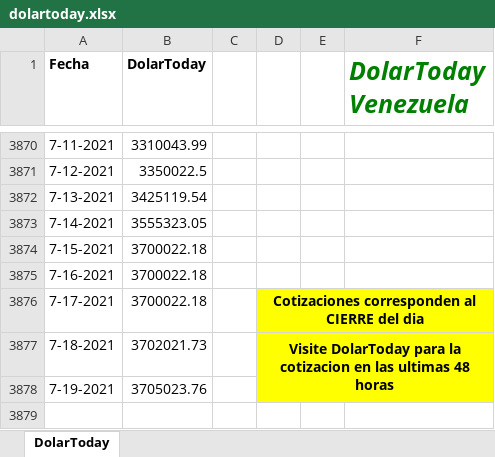
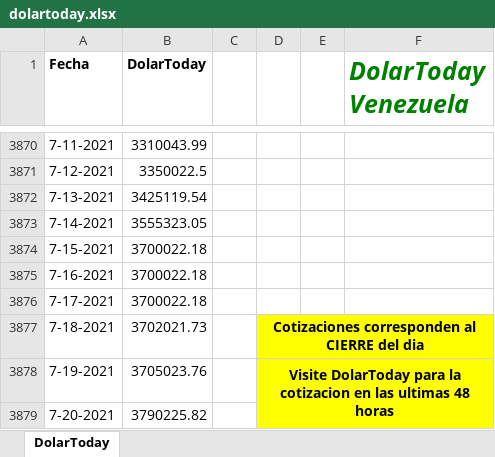
Before and after one commit to grupointeraval/grupointeraval.github.io, an Excel workbook: dolartoday.xlsx, sheet DolarToday, drawn as a sheet; only a part is shown, gaps mark what is left out; values as stored, in another font and other column widths than the file's, no borders; charts and pictures not drawn; removed rows and columns are numbered as before the commit, all else as after; the diff names each change by its address in the sheet, - before the commit and + after, or states it on an @@ line.

```diff
--- a/dolartoday.xlsx (sheet DolarToday)
+++ b/dolartoday.xlsx (sheet DolarToday)
-D3876: Cotizaciones corresponden al CIERRE del dia
+D3876: (empty)
-D3876:F3876 fill: #FFFF00
+D3876:F3876 fill: none
-D3876:F3876 merged
-D3877: Visite DolarToday para la cotizacion en las ultimas 48 horas
+D3877: Cotizaciones corresponden al CIERRE del dia
-D3877:F3878 merged
+D3877:F3877 merged
-D3878: (empty)
+D3878: Visite DolarToday para la cotizacion en las ultimas 48 horas
+D3878:F3879 merged
+row 3879: 7-20-2021 | 3790225.82
```
Also changed, not shown: charts or pictures, 48 other files.
